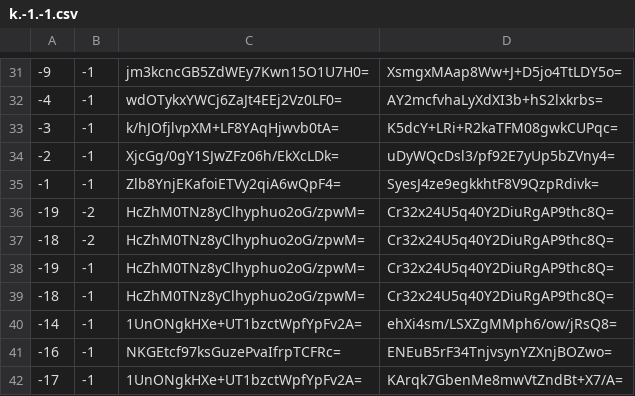
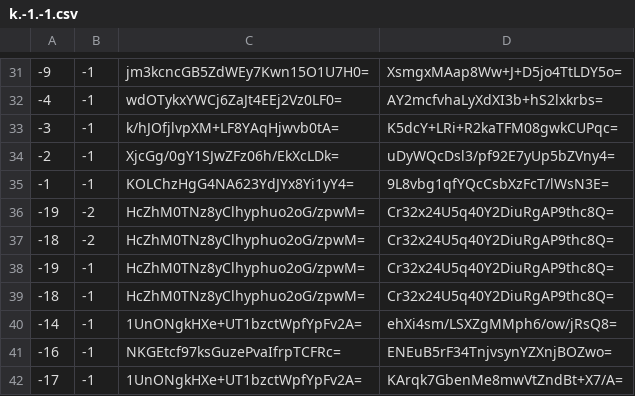
Before and after one commit to mochimochiomochi/mochicraftmap2, a CSV file: nether/tiles/zoom.-1/metadata/k.-1.-1.csv, drawn as a sheet; only a part is shown, gaps mark what is left out.

```diff
--- a/nether/tiles/zoom.-1/metadata/k.-1.-1.csv
+++ b/nether/tiles/zoom.-1/metadata/k.-1.-1.csv
@@ -34,3 +34,3 @@
 -2,-1,XjcGg/0gY1SJwZFz06h/EkXcLDk=,uDyWQcDsl3/pf92E7yUp5bZVny4=
--1,-1,Zlb8YnjEKafoiETVy2qiA6wQpF4=,SyesJ4ze9egkkhtF8V9QzpRdivk=
+-1,-1,KOLChzHgG4NA623YdJYx8Yi1yY4=,9L8vbg1qfYQcCsbXzFcT/lWsN3E=
 -19,-2,HcZhM0TNz8yClhyphuo2oG/zpwM=,Cr32x24U5q40Y2DiuRgAP9thc8Q=
```
Also changed, not shown: nether/tiles/zoom.-1/metadata/k.-1.0.csv, nether/tiles/zoom.-1/metadata/k.0.-1.csv, 56 other files.
